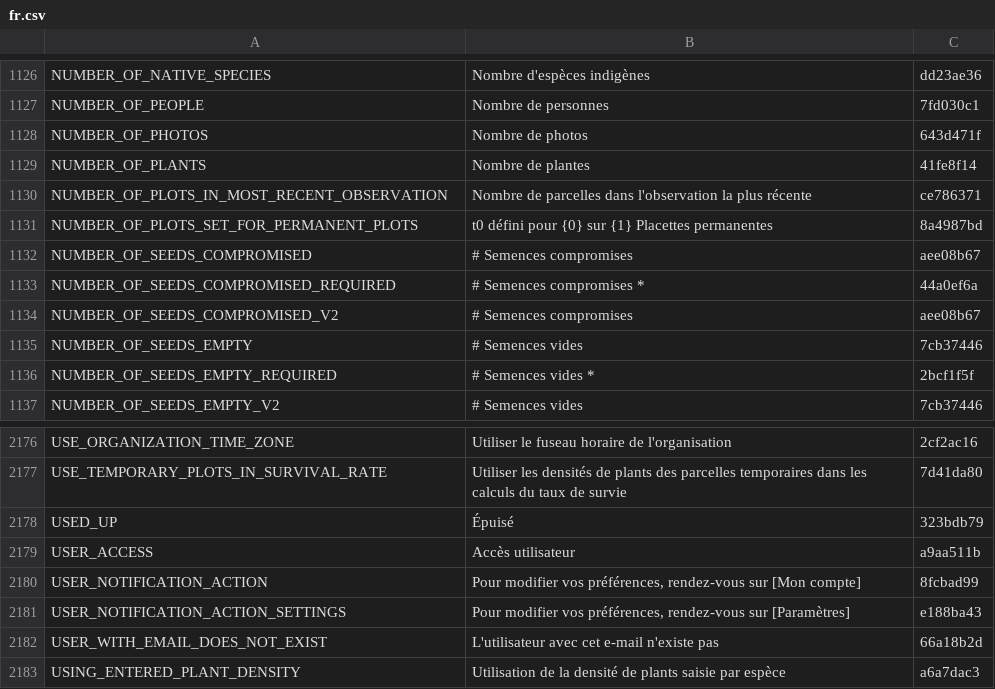
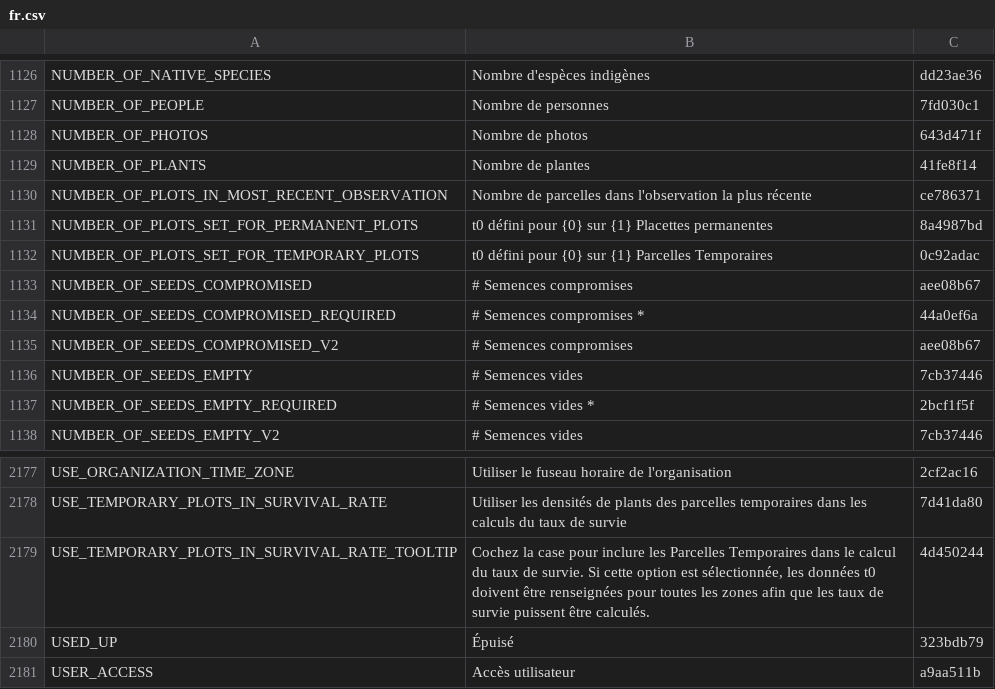
Before and after one commit to terraware/terraware-web, a CSV file: src/strings/csv/fr.csv, drawn as a sheet; only a part is shown, gaps mark what is left out; the shorter side is filled out with more unchanged rows.

```diff
--- a/src/strings/csv/fr.csv
+++ b/src/strings/csv/fr.csv
@@ -1131,2 +1131,3 @@ NUMBER_OF_PLOTS_IN_MOST_RECENT_OBSERVATION,Nombre de parcelles dans l'observatio
 NUMBER_OF_PLOTS_SET_FOR_PERMANENT_PLOTS,t0 défini pour {0} sur {1} Placettes permanentes,8a4987bd
+NUMBER_OF_PLOTS_SET_FOR_TEMPORARY_PLOTS,t0 défini pour {0} sur {1} Parcelles Temporaires,0c92adac
 NUMBER_OF_SEEDS_COMPROMISED,# Semences compromises,aee08b67
@@ -2179,2 +2180,3 @@ USE_ORGANIZATION_TIME_ZONE,Utiliser le fuseau horaire de l'organisation,2cf2ac16
 USE_TEMPORARY_PLOTS_IN_SURVIVAL_RATE,Utiliser les densités de plants des parcelles temporaires dans les calculs du taux de survie,7d41da80
+USE_TEMPORARY_PLOTS_IN_SURVIVAL_RATE_TOOLTIP,"Cochez la case pour inclure les Parcelles Temporaires dans le calcul du taux de survie. Si cette option est sélectionnée, les données t0 doivent être renseignées pour toutes les zones afin que les taux de survie puissent être calculés.",4d450244
 USED_UP,Épuisé,323bdb79
```
Also changed, not shown: src/strings/csv/en.csv, src/strings/csv/es.csv, 2 other files.
